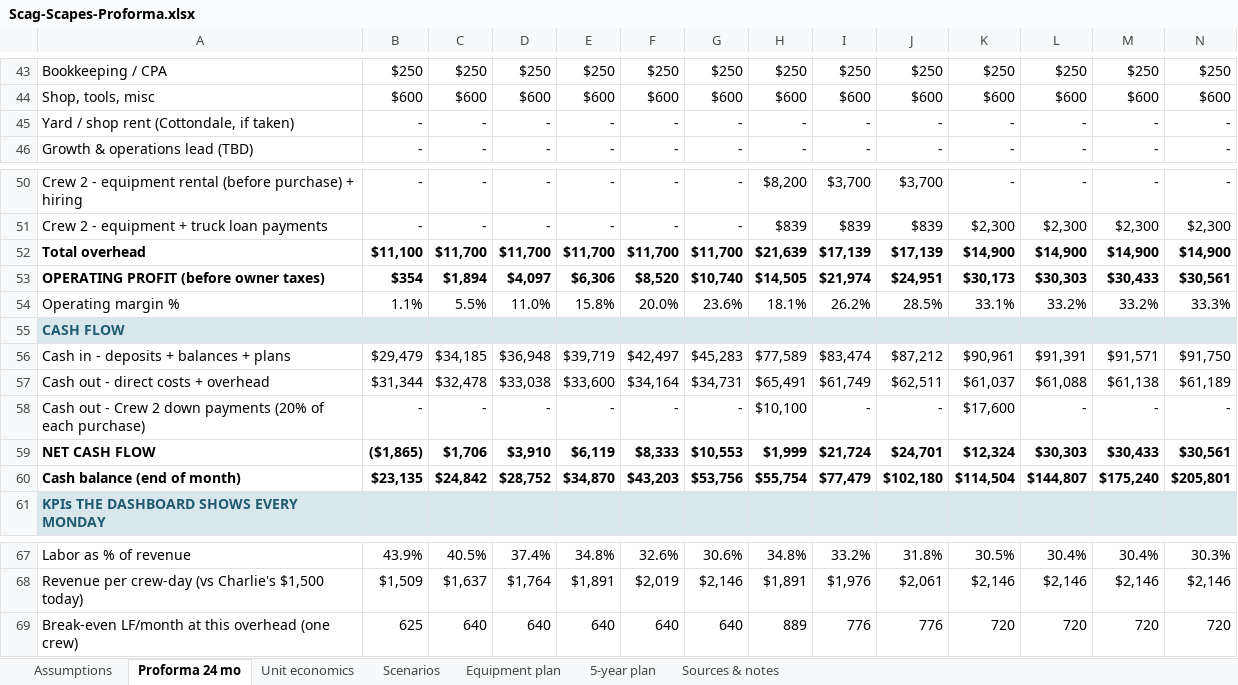
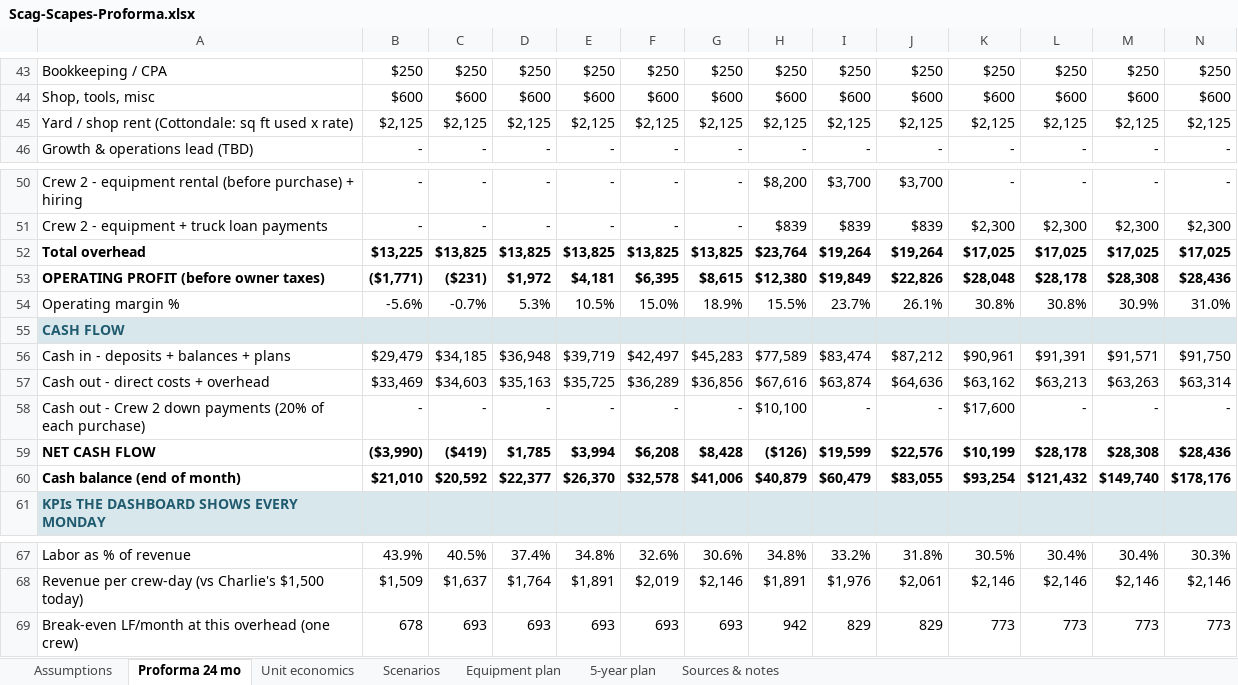
Before and after one commit to nedpearson/ScagScapes, an Excel workbook: docs/Scag-Scapes-Proforma.xlsx, sheet Proforma 24 mo, drawn as a sheet; only a part is shown, gaps mark what is left out; values as stored, in another font and other column widths than the file's, no borders; removed rows and columns are numbered as before the commit, all else as after; rows hold the shown columns only; the diff names each change by its address in the sheet, - before the commit and + after, or states it on an @@ line.

```diff
--- a/docs/Scag-Scapes-Proforma.xlsx (sheet Proforma 24 mo)
+++ b/docs/Scag-Scapes-Proforma.xlsx (sheet Proforma 24 mo)
-row 45: Yard / shop rent (Cottondale, if taken) | - | - | - | - | - | - | - | - | - | - | - | - | -
+row 45: Yard / shop rent (Cottondale: sq ft used x rate) | $2,125 | $2,125 | $2,125 | $2,125 | $2,125 | $2,125 | $2,125 | $2,125 | $2,125 | $2,125 | $2,125 | $2,125 | $2,125
-row 52: Total overhead | $11,100 | $11,700 | $11,700 | $11,700 | $11,700 | $11,700 | $21,639 | $17,139 | $17,139 | $14,900 | $14,900 | $14,900 | $14,900
-row 53: OPERATING PROFIT (before owner taxes) | $354 | $1,894 | $4,097 | $6,306 | $8,520 | $10,740 | $14,505 | $21,974 | $24,951 | $30,173 | $30,303 | $30,433 | $30,561
-row 54: Operating margin % | 1.1% | 5.5% | 11.0% | 15.8% | 20.0% | 23.6% | 18.1% | 26.2% | 28.5% | 33.1% | 33.2% | 33.2% | 33.3%
+row 52: Total overhead | $13,225 | $13,825 | $13,825 | $13,825 | $13,825 | $13,825 | $23,764 | $19,264 | $19,264 | $17,025 | $17,025 | $17,025 | $17,025
+row 53: OPERATING PROFIT (before owner taxes) | ($1,771) | ($231) | $1,972 | $4,181 | $6,395 | $8,615 | $12,380 | $19,849 | $22,826 | $28,048 | $28,178 | $28,308 | $28,436
+row 54: Operating margin % | -5.6% | -0.7% | 5.3% | 10.5% | 15.0% | 18.9% | 15.5% | 23.7% | 26.1% | 30.8% | 30.8% | 30.9% | 31.0%
-row 57: Cash out - direct costs + overhead | $31,344 | $32,478 | $33,038 | $33,600 | $34,164 | $34,731 | $65,491 | $61,749 | $62,511 | $61,037 | $61,088 | $61,138 | $61,189
+row 57: Cash out - direct costs + overhead | $33,469 | $34,603 | $35,163 | $35,725 | $36,289 | $36,856 | $67,616 | $63,874 | $64,636 | $63,162 | $63,213 | $63,263 | $63,314
-row 59: NET CASH FLOW | ($1,865) | $1,706 | $3,910 | $6,119 | $8,333 | $10,553 | $1,999 | $21,724 | $24,701 | $12,324 | $30,303 | $30,433 | $30,561
-row 60: Cash balance (end of month) | $23,135 | $24,842 | $28,752 | $34,870 | $43,203 | $53,756 | $55,754 | $77,479 | $102,180 | $114,504 | $144,807 | $175,240 | $205,801
+row 59: NET CASH FLOW | ($3,990) | ($419) | $1,785 | $3,994 | $6,208 | $8,428 | ($126) | $19,599 | $22,576 | $10,199 | $28,178 | $28,308 | $28,436
+row 60: Cash balance (end of month) | $21,010 | $20,592 | $22,377 | $26,370 | $32,578 | $41,006 | $40,879 | $60,479 | $83,055 | $93,254 | $121,432 | $149,740 | $178,176
-row 69: Break-even LF/month at this overhead (one crew) | 625 | 640 | 640 | 640 | 640 | 640 | 889 | 776 | 776 | 720 | 720 | 720 | 720
+row 69: Break-even LF/month at this overhead (one crew) | 678 | 693 | 693 | 693 | 693 | 693 | 942 | 829 | 829 | 773 | 773 | 773 | 773
```
Also changed, not shown: sheet 5-year plan, sheet Assumptions, sheet Scenarios, sheet Unit economics, formulas that keep their value, 2 other files.
